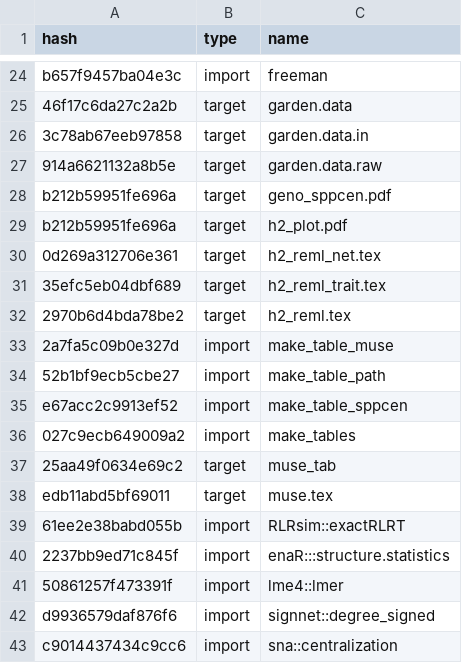
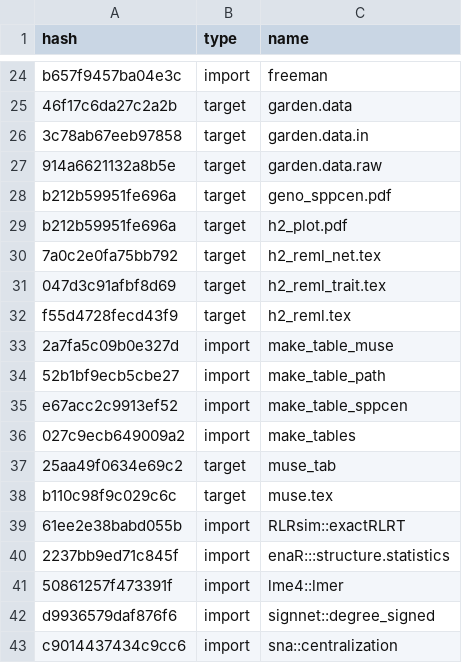
Before and after one commit to ECGen/comgen, a CSV file: drake_cache.csv, drawn as a sheet; only a part is shown, gaps mark what is left out; the diff covers the shown part only.

```diff
--- a/drake_cache.csv
+++ b/drake_cache.csv
@@ -29,5 +29,5 @@ b212b59951fe696a,target,geno_sppcen.pdf
 b212b59951fe696a,target,h2_plot.pdf
-0d269a312706e361,target,h2_reml_net.tex
-35efc5eb04dbf689,target,h2_reml_trait.tex
-2970b6d4bda78be2,target,h2_reml.tex
+7a0c2e0fa75bb792,target,h2_reml_net.tex
+047d3c91afbf8d69,target,h2_reml_trait.tex
+f55d4728fecd43f9,target,h2_reml.tex
 2a7fa5c09b0e327d,import,make_table_muse
@@ -37,3 +37,3 @@ e67acc2c9913ef52,import,make_table_sppcen
 25aa49f0634e69c2,target,muse_tab
-edb11abd5bf69011,target,muse.tex
+b110c98f9c029c6c,target,muse.tex
 61ee2e38babd055b,import,RLRsim::exactRLRT
```
Also changed, not shown: 1 added row and 8 edited cells elsewhere in this file, 20 other files.
